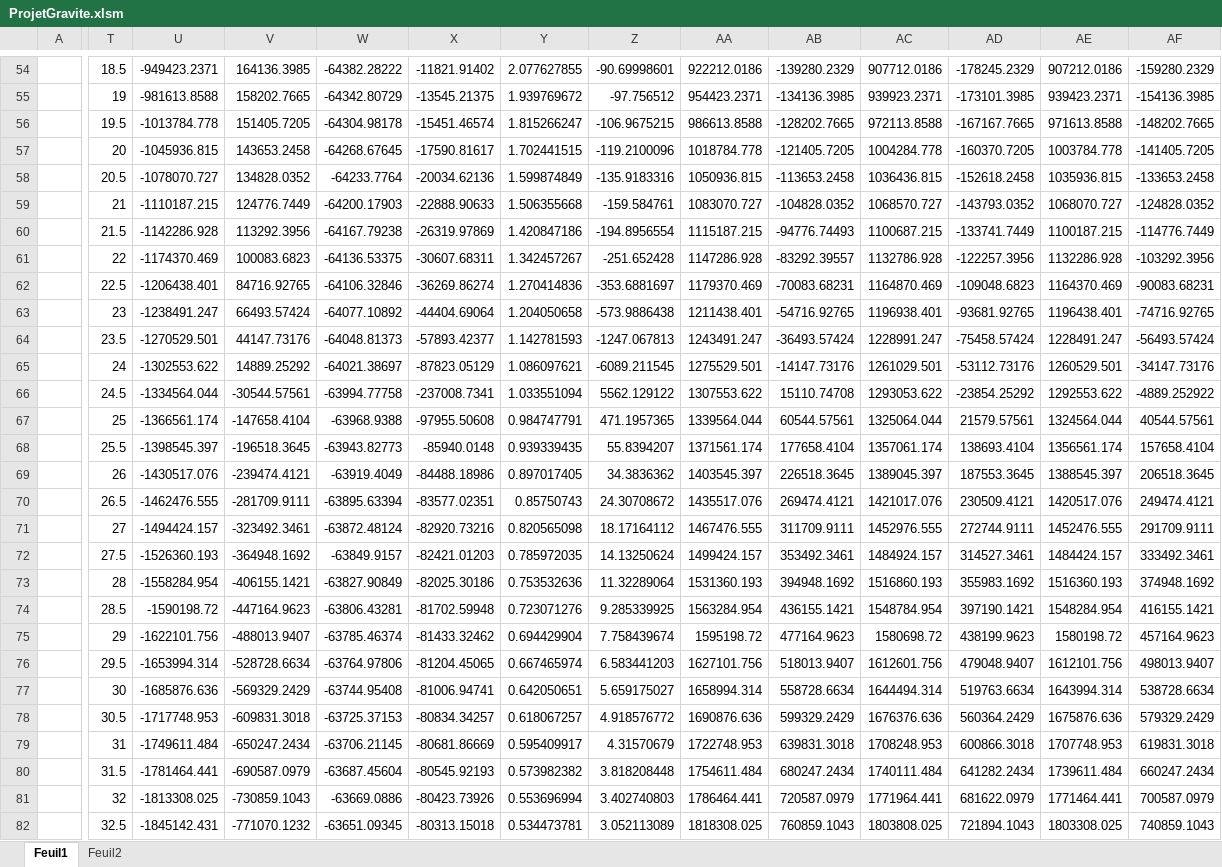
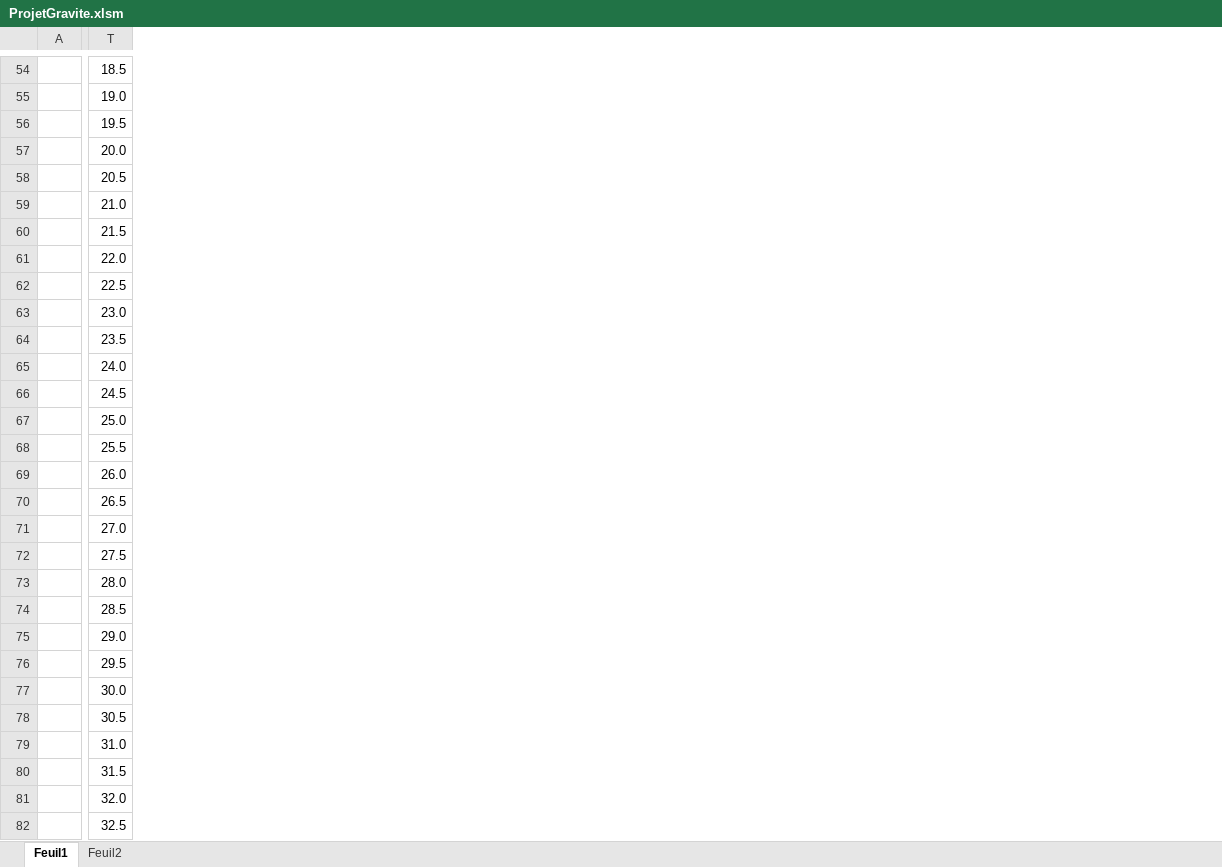
Before and after one commit to Saraahliie/Travail-final, an Excel workbook: ProjetGravite.xlsm, sheet Feuil1, drawn as a sheet; only a part is shown, gaps mark what is left out; values as stored, in another font and other column widths than the file's, no borders; table styles not drawn; removed rows and columns are numbered as before the commit, all else as after; the diff covers the shown part only; the diff names each change by its address in the sheet, - before the commit and + after, or states it on an @@ line.

```diff
--- a/ProjetGravite.xlsm (sheet Feuil1)
+++ b/ProjetGravite.xlsm (sheet Feuil1)
-column U, rows 54-82: -949423.2371 | -981613.8588 | -1013784.778 | -1045936.815 | -1078070.727 | -1110187.215 | -1142286.928 | -1174370.469 | -1206438.401 | -1238491.247 | -1270529.501 | -1302553.622 | -1334564.044 | -1366561.174 | -1398545.397 | -1430517.076 | -1462476.555 | -1494424.157 | -1526360.193 | -1558284.954 | -1590198.72 | -1622101.756 | -1653994.314 | -1685876.636 | -1717748.953 | -1749611.484 | -1781464.441 | -1813308.025 | -1845142.431
-column V, rows 54-82: 164136.3985 | 158202.7665 | 151405.7205 | 143653.2458 | 134828.0352 | 124776.7449 | 113292.3956 | 100083.6823 | 84716.92765 | 66493.57424 | 44147.73176 | 14889.25292 | -30544.57561 | -147658.4104 | -196518.3645 | -239474.4121 | -281709.9111 | -323492.3461 | -364948.1692 | -406155.1421 | -447164.9623 | -488013.9407 | -528728.6634 | -569329.2429 | -609831.3018 | -650247.2434 | -690587.0979 | -730859.1043 | -771070.1232
-column W, rows 54-82: -64382.28222 | -64342.80729 | -64304.98178 | -64268.67645 | -64233.7764 | -64200.17903 | -64167.79238 | -64136.53375 | -64106.32846 | -64077.10892 | -64048.81373 | -64021.38697 | -63994.77758 | -63968.9388 | -63943.82773 | -63919.4049 | -63895.63394 | -63872.48124 | -63849.9157 | -63827.90849 | -63806.43281 | -63785.46374 | -63764.97806 | -63744.95408 | -63725.37153 | -63706.21145 | -63687.45604 | -63669.0886 | -63651.09345
-column X, rows 54-82: -11821.91402 | -13545.21375 | -15451.46574 | -17590.81617 | -20034.62136 | -22888.90633 | -26319.97869 | -30607.68311 | -36269.86274 | -44404.69064 | -57893.42377 | -87823.05129 | -237008.7341 | -97955.50608 | -85940.0148 | -84488.18986 | -83577.02351 | -82920.73216 | -82421.01203 | -82025.30186 | -81702.59948 | -81433.32462 | -81204.45065 | -81006.94741 | -80834.34257 | -80681.86669 | -80545.92193 | -80423.73926 | -80313.15018
-column Y, rows 54-82: 2.077627855 | 1.939769672 | 1.815266247 | 1.702441515 | 1.599874849 | 1.506355668 | 1.420847186 | 1.342457267 | 1.270414836 | 1.204050658 | 1.142781593 | 1.086097621 | 1.033551094 | 0.984747791 | 0.939339435 | 0.897017405 | 0.85750743 | 0.820565098 | 0.785972035 | 0.753532636 | 0.723071276 | 0.694429904 | 0.667465974 | 0.642050651 | 0.618067257 | 0.595409917 | 0.573982382 | 0.553696994 | 0.534473781
-column Z, rows 54-82: -90.69998601 | -97.756512 | -106.9675215 | -119.2100096 | -135.9183316 | -159.584761 | -194.8956554 | -251.652428 | -353.6881697 | -573.9886438 | -1247.067813 | -6089.211545 | 5562.129122 | 471.1957365 | 55.8394207 | 34.3836362 | 24.30708672 | 18.17164112 | 14.13250624 | 11.32289064 | 9.285339925 | 7.758439674 | 6.583441203 | 5.659175027 | 4.918576772 | 4.31570679 | 3.818208448 | 3.402740803 | 3.052113089
-column AA, rows 54-82: 922212.0186 | 954423.2371 | 986613.8588 | 1018784.778 | 1050936.815 | 1083070.727 | 1115187.215 | 1147286.928 | 1179370.469 | 1211438.401 | 1243491.247 | 1275529.501 | 1307553.622 | 1339564.044 | 1371561.174 | 1403545.397 | 1435517.076 | 1467476.555 | 1499424.157 | 1531360.193 | 1563284.954 | 1595198.72 | 1627101.756 | 1658994.314 | 1690876.636 | 1722748.953 | 1754611.484 | 1786464.441 | 1818308.025
-column AB, rows 54-82: -139280.2329 | -134136.3985 | -128202.7665 | -121405.7205 | -113653.2458 | -104828.0352 | -94776.74493 | -83292.39557 | -70083.68231 | -54716.92765 | -36493.57424 | -14147.73176 | 15110.74708 | 60544.57561 | 177658.4104 | 226518.3645 | 269474.4121 | 311709.9111 | 353492.3461 | 394948.1692 | 436155.1421 | 477164.9623 | 518013.9407 | 558728.6634 | 599329.2429 | 639831.3018 | 680247.2434 | 720587.0979 | 760859.1043
-column AC, rows 54-82: 907712.0186 | 939923.2371 | 972113.8588 | 1004284.778 | 1036436.815 | 1068570.727 | 1100687.215 | 1132786.928 | 1164870.469 | 1196938.401 | 1228991.247 | 1261029.501 | 1293053.622 | 1325064.044 | 1357061.174 | 1389045.397 | 1421017.076 | 1452976.555 | 1484924.157 | 1516860.193 | 1548784.954 | 1580698.72 | 1612601.756 | 1644494.314 | 1676376.636 | 1708248.953 | 1740111.484 | 1771964.441 | 1803808.025
-column AD, rows 54-82: -178245.2329 | -173101.3985 | -167167.7665 | -160370.7205 | -152618.2458 | -143793.0352 | -133741.7449 | -122257.3956 | -109048.6823 | -93681.92765 | -75458.57424 | -53112.73176 | -23854.25292 | 21579.57561 | 138693.4104 | 187553.3645 | 230509.4121 | 272744.9111 | 314527.3461 | 355983.1692 | 397190.1421 | 438199.9623 | 479048.9407 | 519763.6634 | 560364.2429 | 600866.3018 | 641282.2434 | 681622.0979 | 721894.1043
-column AE, rows 54-82: 907212.0186 | 939423.2371 | 971613.8588 | 1003784.778 | 1035936.815 | 1068070.727 | 1100187.215 | 1132286.928 | 1164370.469 | 1196438.401 | 1228491.247 | 1260529.501 | 1292553.622 | 1324564.044 | 1356561.174 | 1388545.397 | 1420517.076 | 1452476.555 | 1484424.157 | 1516360.193 | 1548284.954 | 1580198.72 | 1612101.756 | 1643994.314 | 1675876.636 | 1707748.953 | 1739611.484 | 1771464.441 | 1803308.025
-column AF, rows 54-82: -159280.2329 | -154136.3985 | -148202.7665 | -141405.7205 | -133653.2458 | -124828.0352 | -114776.7449 | -103292.3956 | -90083.68231 | -74716.92765 | -56493.57424 | -34147.73176 | -4889.252922 | 40544.57561 | 157658.4104 | 206518.3645 | 249474.4121 | 291709.9111 | 333492.3461 | 374948.1692 | 416155.1421 | 457164.9623 | 498013.9407 | 538728.6634 | 579329.2429 | 619831.3018 | 660247.2434 | 700587.0979 | 740859.1043
-T55: 19
+T55: 19.0
-T57: 20
+T57: 20.0
-T59: 21
+T59: 21.0
-T61: 22
+T61: 22.0
-T63: 23
+T63: 23.0
-T65: 24
+T65: 24.0
-T67: 25
+T67: 25.0
-T69: 26
+T69: 26.0
-T71: 27
+T71: 27.0
-T73: 28
+T73: 28.0
-T75: 29
+T75: 29.0
-T77: 30
+T77: 30.0
-T79: 31
+T79: 31.0
-T81: 32
+T81: 32.0
```
Also changed, not shown: 10 added rows, 10 removed rows, 15 added columns, 2 removed columns, 490 edited cells, cell formats and merged cells elsewhere in this sheet, sheet Feuil2, formulas that keep their value, charts or pictures.
